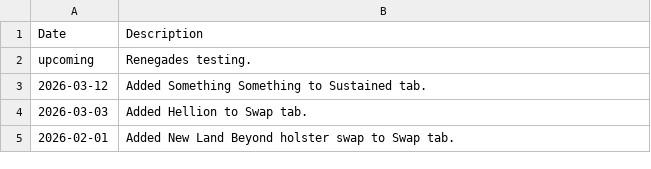
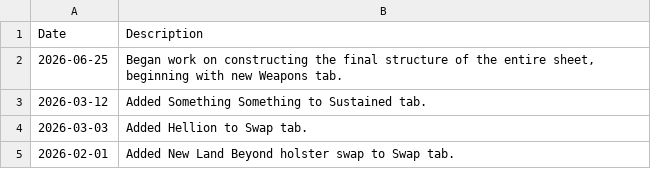
Before and after one commit to JxPv2/Destiny2, a CSV file: dim_wishlists/spreadsheets_to_dim_wishlists_scripts/workbooks_downloaded/aegis_boss-damage_changelog.csv, drawn as a sheet; only a part is shown; removed rows and columns are numbered as before the commit, all else as after; the diff names each change by its address in the sheet, - before the commit and + after, or states it on an @@ line.

```diff
--- a/dim_wishlists/spreadsheets_to_dim_wishlists_scripts/workbooks_downloaded/aegis_boss-damage_changelog.csv
+++ b/dim_wishlists/spreadsheets_to_dim_wishlists_scripts/workbooks_downloaded/aegis_boss-damage_changelog.csv
-row 2: upcoming | Renegades testing.
+row 2: 2026-06-25 | Began work on constructing the final structure of the entire sheet, beginning with new Weapons tab.
```
Also changed, not shown: 19 other files.
